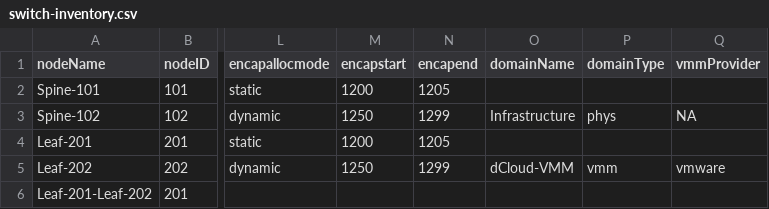
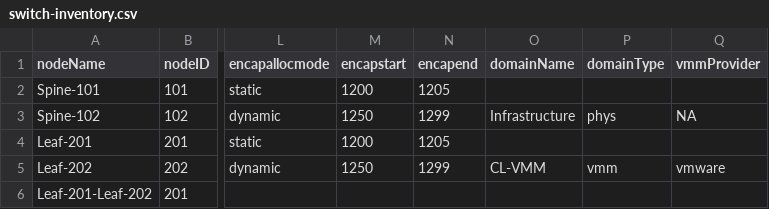
Before and after one commit to jc3943/LTRATO-3001, a CSV file: vars/pod1/aci/switch-inventory.csv, drawn as a sheet; only a part is shown, gaps mark what is left out; the diff names each change by its address in the sheet, - before the commit and + after, or states it on an @@ line.

Commit message:
updated switch-inventory.csv for pod vars

```diff
--- a/vars/pod1/aci/switch-inventory.csv
+++ b/vars/pod1/aci/switch-inventory.csv
-O5 (domainName): dCloud-VMM
+O5 (domainName): CL-VMM
```
Also changed, not shown: vars/pod10/aci/switch-inventory.csv, 3 other files.
